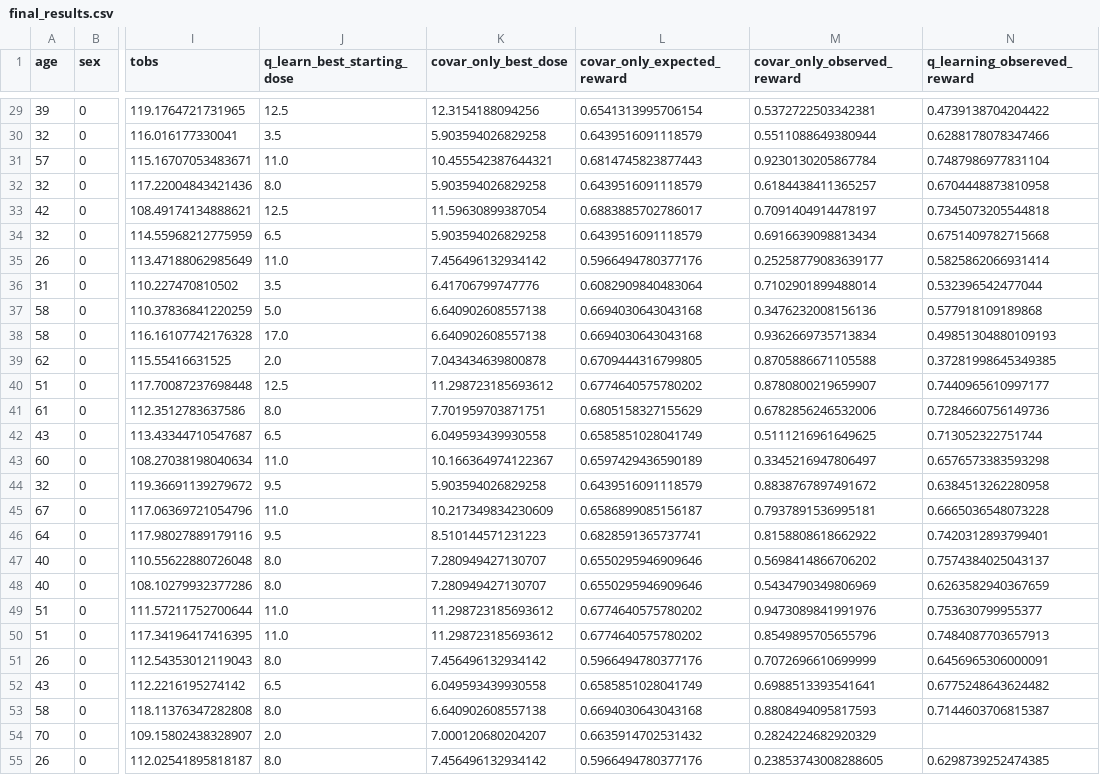
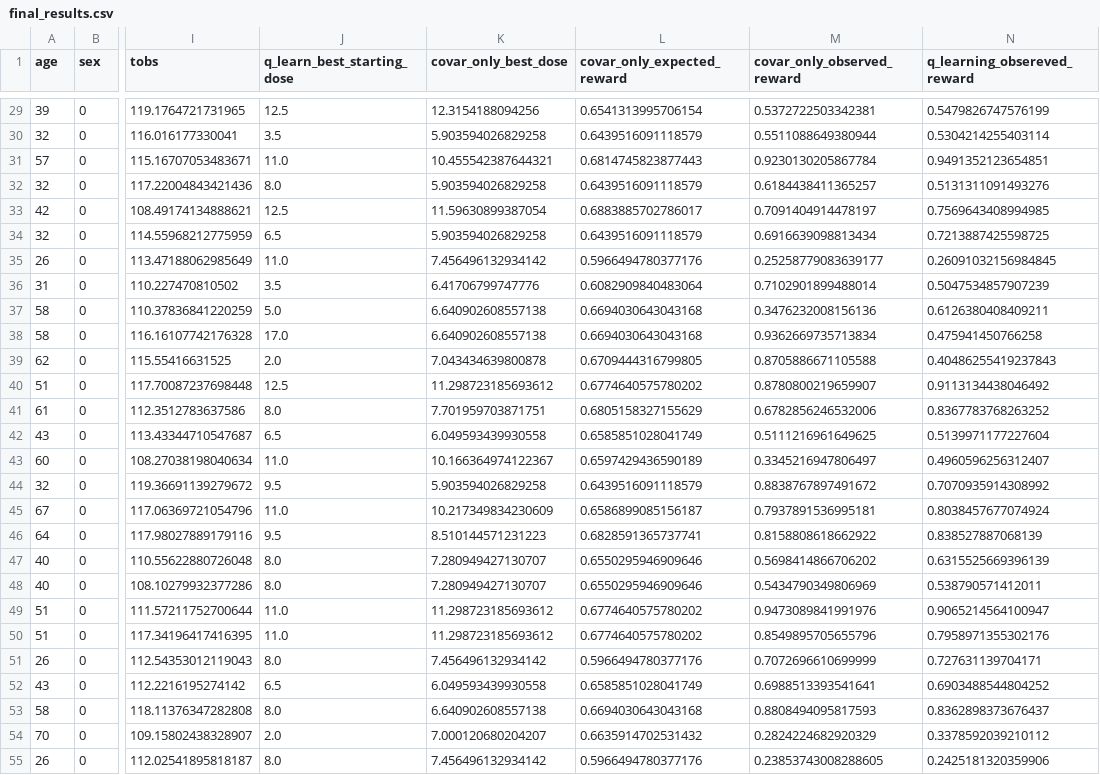
Before and after one commit to Dpananos/PKBayes2py, a CSV file: data/final_results.csv, drawn as a sheet; only a part is shown, gaps mark what is left out; the diff covers the shown part only; the diff names each change by its address in the sheet, - before the commit and + after, or states it on an @@ line.

```diff
--- a/data/final_results.csv
+++ b/data/final_results.csv
-N29 (q_learning_obsereved_reward): 0.4739138704204422
+N29 (q_learning_obsereved_reward): 0.5479826747576199
-N30 (q_learning_obsereved_reward): 0.6288178078347466
+N30 (q_learning_obsereved_reward): 0.5304214255403114
-N31 (q_learning_obsereved_reward): 0.7487986977831104
+N31 (q_learning_obsereved_reward): 0.9491352123654851
-N32 (q_learning_obsereved_reward): 0.6704448873810958
+N32 (q_learning_obsereved_reward): 0.5131311091493276
-N33 (q_learning_obsereved_reward): 0.7345073205544818
+N33 (q_learning_obsereved_reward): 0.7569643408994985
-N34 (q_learning_obsereved_reward): 0.6751409782715668
+N34 (q_learning_obsereved_reward): 0.7213887425598725
-N35 (q_learning_obsereved_reward): 0.5825862066931414
+N35 (q_learning_obsereved_reward): 0.26091032156984845
-N36 (q_learning_obsereved_reward): 0.532396542477044
+N36 (q_learning_obsereved_reward): 0.5047534857907239
-N37 (q_learning_obsereved_reward): 0.577918109189868
+N37 (q_learning_obsereved_reward): 0.6126380408409211
-N38 (q_learning_obsereved_reward): 0.49851304880109193
+N38 (q_learning_obsereved_reward): 0.475941450766258
-N39 (q_learning_obsereved_reward): 0.37281998645349385
+N39 (q_learning_obsereved_reward): 0.40486255419237843
-N40 (q_learning_obsereved_reward): 0.7440965610997177
+N40 (q_learning_obsereved_reward): 0.9113134438046492
-N41 (q_learning_obsereved_reward): 0.7284660756149736
+N41 (q_learning_obsereved_reward): 0.8367783768263252
-N42 (q_learning_obsereved_reward): 0.713052322751744
+N42 (q_learning_obsereved_reward): 0.5139971177227604
-N43 (q_learning_obsereved_reward): 0.6576573383593298
+N43 (q_learning_obsereved_reward): 0.4960596256312407
-N44 (q_learning_obsereved_reward): 0.6384513262280958
+N44 (q_learning_obsereved_reward): 0.7070935914308992
-N45 (q_learning_obsereved_reward): 0.6665036548073228
+N45 (q_learning_obsereved_reward): 0.8038457677074924
-N46 (q_learning_obsereved_reward): 0.7420312893799401
+N46 (q_learning_obsereved_reward): 0.838527887068139
-N47 (q_learning_obsereved_reward): 0.7574384025043137
+N47 (q_learning_obsereved_reward): 0.6315525669396139
-N48 (q_learning_obsereved_reward): 0.6263582940367659
+N48 (q_learning_obsereved_reward): 0.538790571412011
-N49 (q_learning_obsereved_reward): 0.753630799955377
+N49 (q_learning_obsereved_reward): 0.9065214564100947
-N50 (q_learning_obsereved_reward): 0.7484087703657913
+N50 (q_learning_obsereved_reward): 0.7958971355302176
-N51 (q_learning_obsereved_reward): 0.6456965306000091
+N51 (q_learning_obsereved_reward): 0.727631139704171
-N52 (q_learning_obsereved_reward): 0.6775248643624482
+N52 (q_learning_obsereved_reward): 0.6903488544804252
-N53 (q_learning_obsereved_reward): 0.7144603706815387
+N53 (q_learning_obsereved_reward): 0.8362898373676437
-N54 (q_learning_obsereved_reward): (empty)
+N54 (q_learning_obsereved_reward): 0.3378592039210112
-N55 (q_learning_obsereved_reward): 0.6298739252474385
+N55 (q_learning_obsereved_reward): 0.2425181320359906
```
Also changed, not shown: 73 edited cells elsewhere in this file, 8 other files.
